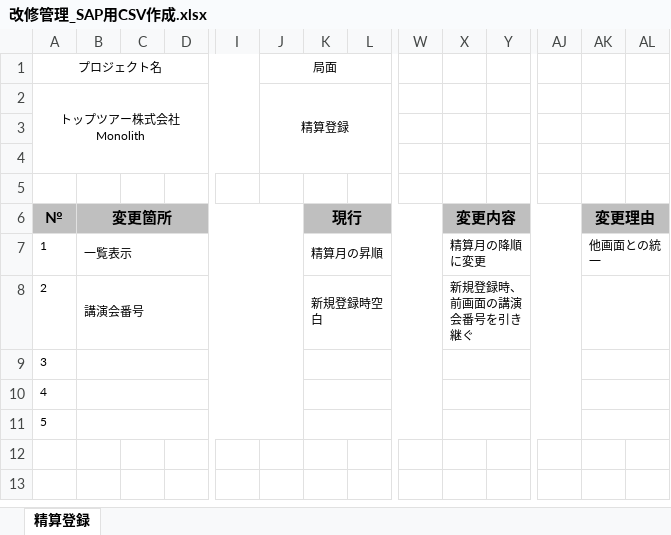
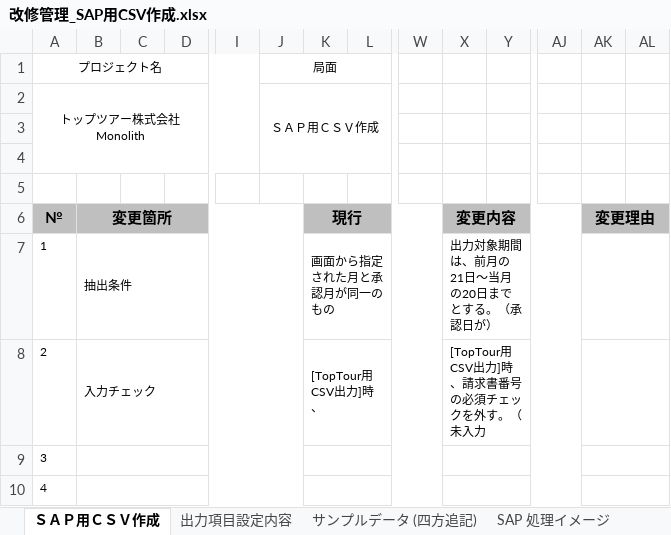
Before and after one commit to MakoYamada/pj_monolith, an Excel workbook: 20 開発資料/05.改修管理/改修管理_SAP用CSV作成.xlsx, sheet ＳＡＰ用ＣＳＶ作成, drawn as a sheet; only a part is shown, gaps mark what is left out; values as stored, in another font and other column widths than the file's, no borders; rows hold the shown columns only; the diff names each change by its address in the sheet, - before the commit and + after, or states it on an @@ line.

```diff
--- a/20 開発資料/05.改修管理/改修管理_SAP用CSV作成.xlsx (sheet ＳＡＰ用ＣＳＶ作成)
+++ b/20 開発資料/05.改修管理/改修管理_SAP用CSV作成.xlsx (sheet ＳＡＰ用ＣＳＶ作成)
-sheet tab: 精算登録
+sheet tab: ＳＡＰ用ＣＳＶ作成
+sheet tab: 出力項目設定内容
+sheet tab: サンプルデータ (四方追記)
+sheet tab: SAP 処理イメージ
-J2 (局面): 精算登録
+J2 (局面): ＳＡＰ用ＣＳＶ作成
-B7: 一覧表示
+B7: 抽出条件
-K7: 精算月の昇順
+K7: 画面から指定された月と承認月が同一のもの
-X7: 精算月の降順に変更
+X7: 出力対象期間は、前月の21日～当月の20日までとする。（承認日が）
-AK7: 他画面との統一
+AK7: (empty)
-B8: 講演会番号
+B8: 入力チェック
-K8: 新規登録時空白
+K8: [TopTour用CSV出力]時、
-X8: 新規登録時、前画面の講演会番号を引き継ぐ
+X8: [TopTour用CSV出力]時、請求書番号の必須チェックを外す。（未入力
-row 11: 5
```
Also changed, not shown: charts or pictures, 20 開発資料/05.改修管理/改修管理_精算入力.xlsx.
